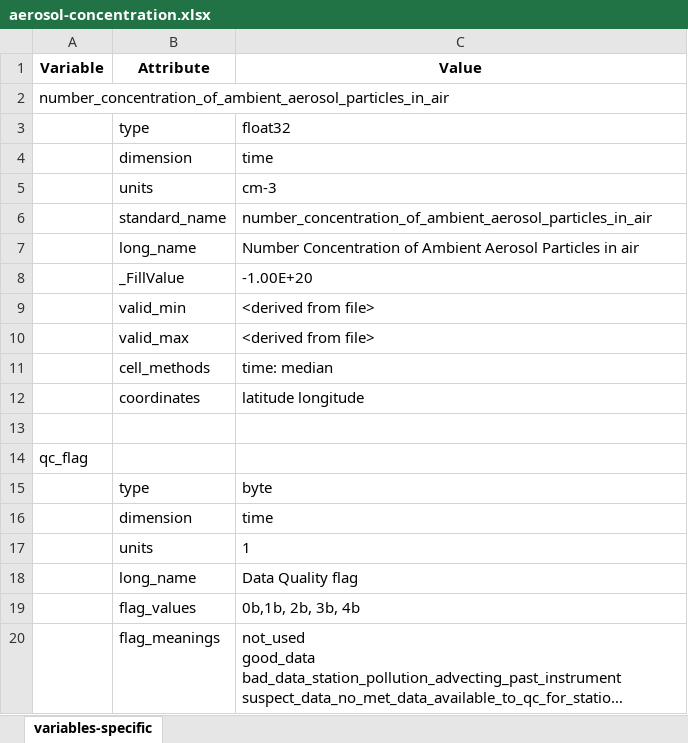
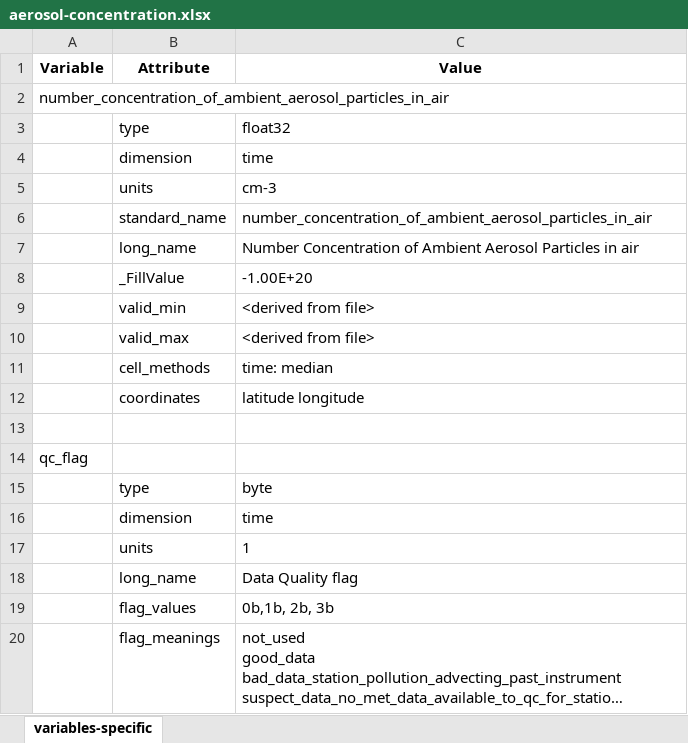
Before and after one commit to heatherguy/ace-ceda-master, an Excel workbook: specific_variables/aerosol-concentration.xlsx, sheet variables-specific, drawn as a sheet; long unchanged cells end in …; values as stored, in another font and other column widths than the file's, no borders; the diff names each change by its address in the sheet, - before the commit and + after, or states it on an @@ line.

Commit message:
Aerosol size distribution netcdf parsing

```diff
--- a/specific_variables/aerosol-concentration.xlsx (sheet variables-specific)
+++ b/specific_variables/aerosol-concentration.xlsx (sheet variables-specific)
-C19 (Value): 0b,1b, 2b, 3b, 4b
+C19 (Value): 0b,1b, 2b, 3b
```
Also changed, not shown: 1 other file.
